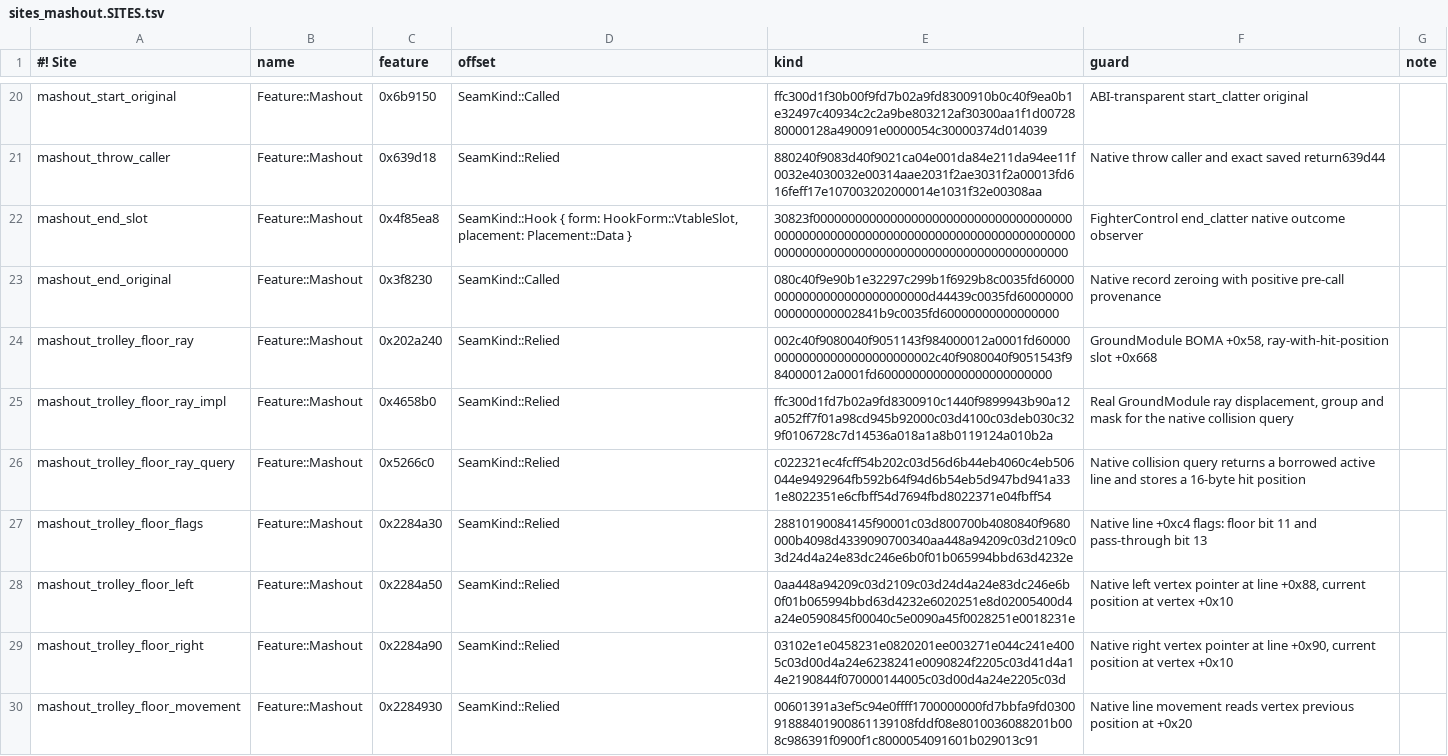
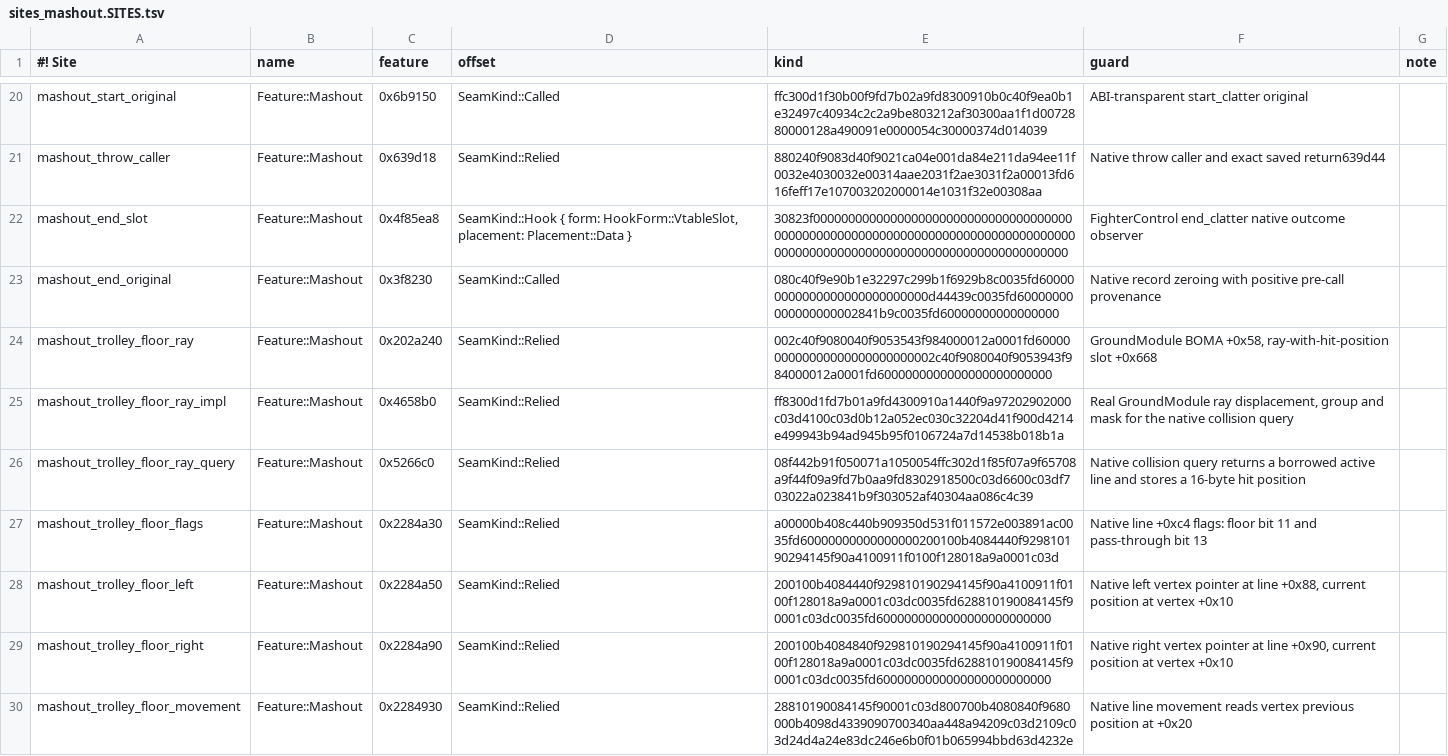
Before and after one commit to crashbandicode/TrainingRoomsForUltimate, a TSV file: data/tables/sites_mashout.SITES.tsv, drawn as a sheet; only a part is shown, gaps mark what is left out.

Commit message:
Pin Trolley floor guards to the owned 13.0.5 main
Use seven exact 64-byte windows from the owned executable. The ray thunk
loads slot 0x668, which the live type check already requires. Update the
Egg runtime fixture to reject any accidental Trolley-only floor check.

```diff
--- a/data/tables/sites_mashout.SITES.tsv
+++ b/data/tables/sites_mashout.SITES.tsv
@@ -23,8 +23,8 @@
 "mashout_end_original"	Feature::Mashout	0x3f8230	SeamKind::Called	080c40f9e90b1e32297c299b1f6929b8c0035fd600000000000000000000000000d44439c0035fd60000000000000000002841b9c0035fd60000000000000000	"Native record zeroing with positive pre-call provenance"
-"mashout_trolley_floor_ray"	Feature::Mashout	0x202a240	SeamKind::Relied	002c40f9080040f9051143f984000012a0001fd6000000000000000000000000002c40f9080040f9051543f984000012a0001fd6000000000000000000000000	"GroundModule BOMA +0x58, ray-with-hit-position slot +0x668"
-"mashout_trolley_floor_ray_impl"	Feature::Mashout	0x4658b0	SeamKind::Relied	ffc300d1fd7b02a9fd8300910c1440f9899943b90a12a052ff7f01a98cd945b92000c03d4100c03deb030c329f0106728c7d14536a018a1a8b0119124a010b2a	"Real GroundModule ray displacement, group and mask for the native collision query"
-"mashout_trolley_floor_ray_query"	Feature::Mashout	0x5266c0	SeamKind::Relied	c022321ec4fcff54b202c03d56d6b44eb4060c4eb506044e9492964fb592b64f94d6b54eb5d947bd941a331e8022351e6cfbff54d7694fbd8022371e04fbff54	"Native collision query returns a borrowed active line and stores a 16-byte hit position"
-"mashout_trolley_floor_flags"	Feature::Mashout	0x2284a30	SeamKind::Relied	28810190084145f90001c03d800700b4080840f9680000b4098d4339090700340aa448a94209c03d2109c03d24d4a24e83dc246e6b0f01b065994bbd63d4232e	"Native line +0xc4 flags: floor bit 11 and pass-through bit 13"
-"mashout_trolley_floor_left"	Feature::Mashout	0x2284a50	SeamKind::Relied	0aa448a94209c03d2109c03d24d4a24e83dc246e6b0f01b065994bbd63d4232e6020251e8d02005400d4a24e0590845f00040c5e0090a45f0028251e0018231e	"Native left vertex pointer at line +0x88, current position at vertex +0x10"
-"mashout_trolley_floor_right"	Feature::Mashout	0x2284a90	SeamKind::Relied	03102e1e0458231e0820201ee003271e044c241e4005c03d00d4a24e6238241e0090824f2205c03d41d4a14e2190844f070000144005c03d00d4a24e2205c03d	"Native right vertex pointer at line +0x90, current position at vertex +0x10"
-"mashout_trolley_floor_movement"	Feature::Mashout	0x2284930	SeamKind::Relied	00601391a3ef5c94e0ffff1700000000fd7bbfa9fd030091888401900861139108fddf08e8010036088201b008c986391f0900f1c8000054091601b029013c91	"Native line movement reads vertex previous position at +0x20"
+"mashout_trolley_floor_ray"	Feature::Mashout	0x202a240	SeamKind::Relied	002c40f9080040f9053543f984000012a0001fd6000000000000000000000000002c40f9080040f9053943f984000012a0001fd6000000000000000000000000	"GroundModule BOMA +0x58, ray-with-hit-position slot +0x668"
+"mashout_trolley_floor_ray_impl"	Feature::Mashout	0x4658b0	SeamKind::Relied	ff8300d1fd7b01a9fd4300910a1440f9a97202902000c03d4100c03d0b12a052ec030c32204d41f900d4214e499943b94ad945b95f0106724a7d14538b018b1a	"Real GroundModule ray displacement, group and mask for the native collision query"
+"mashout_trolley_floor_ray_query"	Feature::Mashout	0x5266c0	SeamKind::Relied	08f442b91f050071a1050054ffc302d1f85f07a9f65708a9f44f09a9fd7b0aa9fd8302918500c03d6600c03df703022a023841b9f303052af40304aa086c4c39	"Native collision query returns a borrowed active line and stores a 16-byte hit position"
+"mashout_trolley_floor_flags"	Feature::Mashout	0x2284a30	SeamKind::Relied	a00000b408c440b909350d531f011572e003891ac0035fd60000000000000000200100b4084440f929810190294145f90a4100911f0100f128018a9a0001c03d	"Native line +0xc4 flags: floor bit 11 and pass-through bit 13"
+"mashout_trolley_floor_left"	Feature::Mashout	0x2284a50	SeamKind::Relied	200100b4084440f929810190294145f90a4100911f0100f128018a9a0001c03dc0035fd628810190084145f90001c03dc0035fd6000000000000000000000000	"Native left vertex pointer at line +0x88, current position at vertex +0x10"
+"mashout_trolley_floor_right"	Feature::Mashout	0x2284a90	SeamKind::Relied	200100b4084840f929810190294145f90a4100911f0100f128018a9a0001c03dc0035fd628810190084145f90001c03dc0035fd6000000000000000000000000	"Native right vertex pointer at line +0x90, current position at vertex +0x10"
+"mashout_trolley_floor_movement"	Feature::Mashout	0x2284930	SeamKind::Relied	28810190084145f90001c03d800700b4080840f9680000b4098d4339090700340aa448a94209c03d2109c03d24d4a24e83dc246e6b0f01b065994bbd63d4232e	"Native line movement reads vertex previous position at +0x20"
```
Also changed, not shown: 1 other file.
